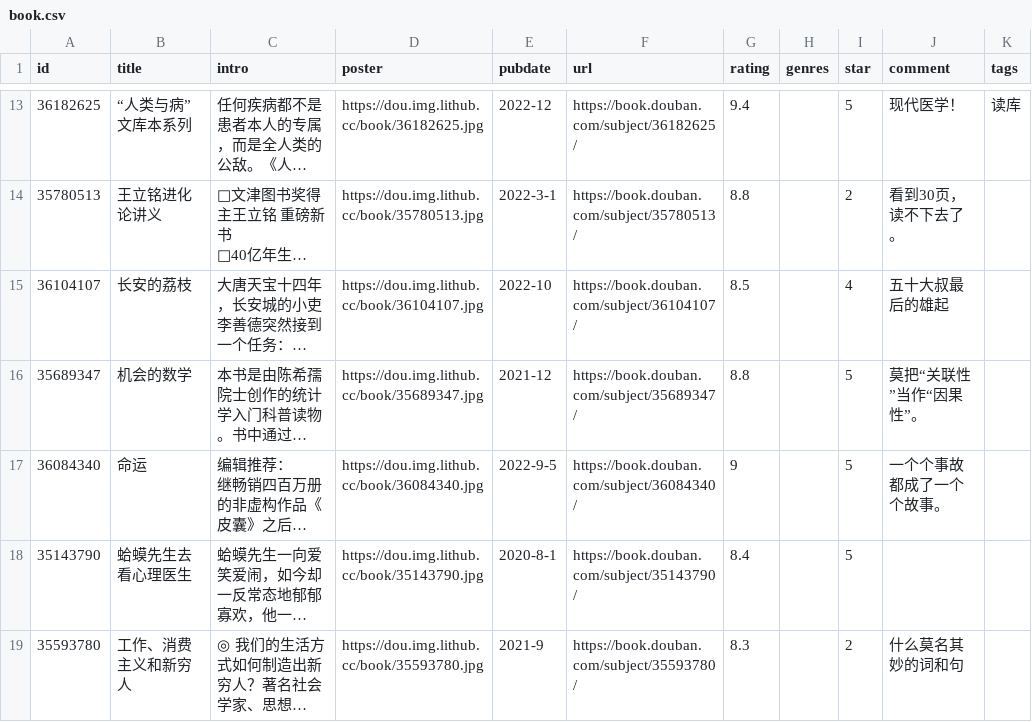
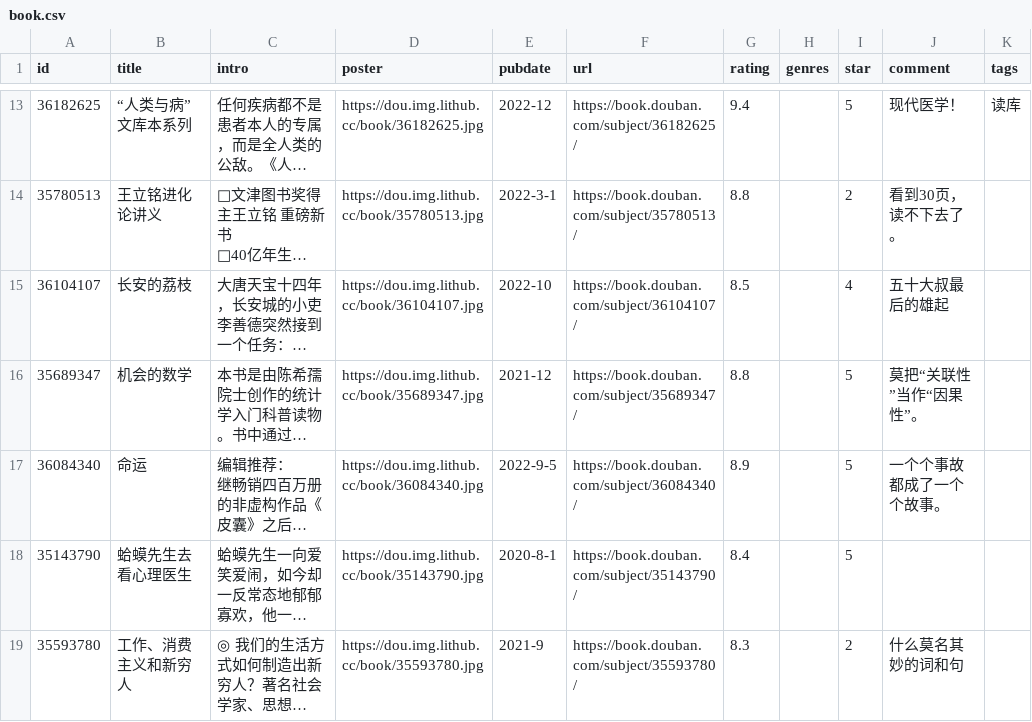
Before and after one commit to lmm214/douban, a CSV file: data/douban/book.csv, drawn as a sheet; only a part is shown, gaps mark what is left out; long unchanged cells end in …; the diff names each change by its address in the sheet, - before the commit and + after, or states it on an @@ line.

Commit message:
chore: update douban data

```diff
--- a/data/douban/book.csv
+++ b/data/douban/book.csv
-G17 (rating): 9
+G17 (rating): 8.9
```
Also changed, not shown: data/douban/movie.csv.
